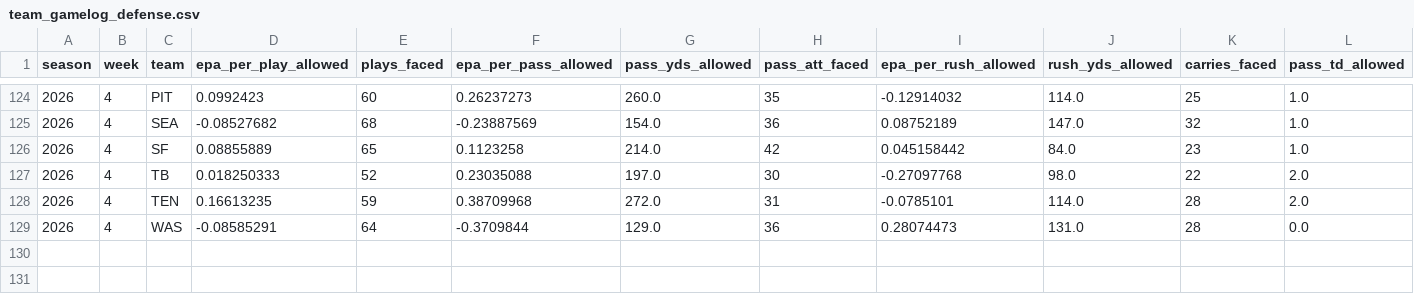
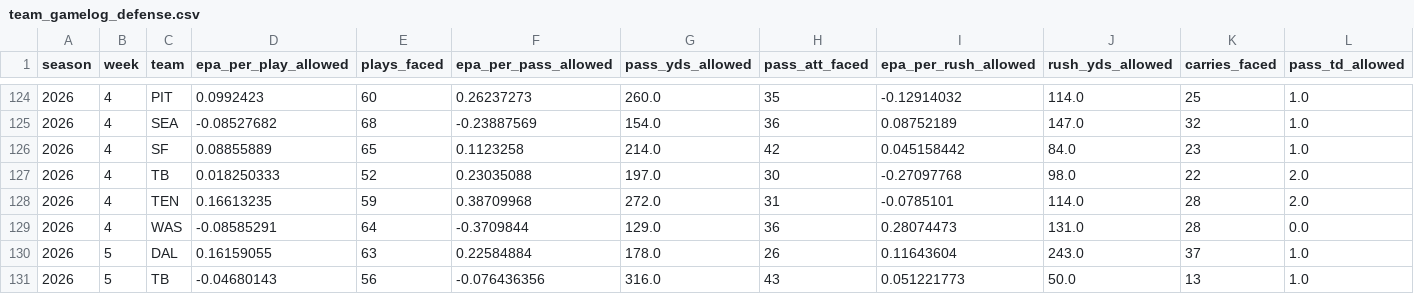
Before and after one commit to SaintYuki/NFL-TD-Model, a CSV file: data/current/team_gamelog_defense.csv, drawn as a sheet; only a part is shown, gaps mark what is left out; rows hold the shown columns only; the diff names each change by its address in the sheet, - before the commit and + after, or states it on an @@ line.

```diff
--- a/data/current/team_gamelog_defense.csv
+++ b/data/current/team_gamelog_defense.csv
+row 130: 2026 | 5 | DAL | 0.16159055 | 63 | 0.22584884 | 178.0 | 26 | 0.11643604 | 243.0 | 37 | 1.0
+row 131: 2026 | 5 | TB | -0.04680143 | 56 | -0.076436356 | 316.0 | 43 | 0.051221773 | 50.0 | 13 | 1.0
```
Also changed, not shown: data/current/player_gamelog.csv, data/current/team_gamelog_offense.csv, 7 other files.
